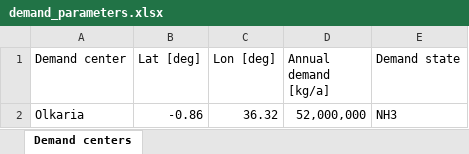
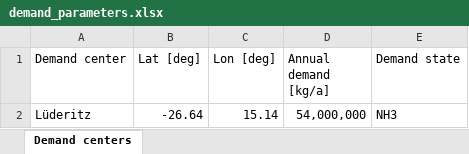
Before and after one commit to ClimateCompatibleGrowth/GeoH2, an Excel workbook: Parameters/demand_parameters.xlsx, sheet Demand centers, drawn as a sheet; values as stored, in another font and other column widths than the file's, no borders; removed rows and columns are numbered as before the commit, all else as after; the diff names each change by its address in the sheet, - before the commit and + after, or states it on an @@ line.

```diff
--- a/Parameters/demand_parameters.xlsx (sheet Demand centers)
+++ b/Parameters/demand_parameters.xlsx (sheet Demand centers)
-row 2: Olkaria | -0.86 | 36.32 | 52,000,000 | NH3
+row 2: Lüderitz | -26.64 | 15.14 | 54,000,000 | NH3
```
Also changed, not shown: Parameters/country_parameters.xlsx, Parameters/weather_parameters.xlsx, 1 other file.
